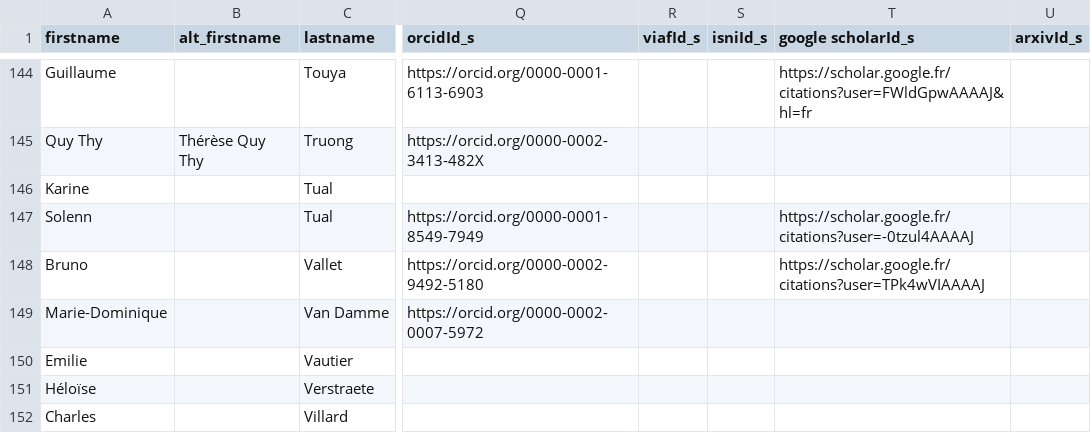
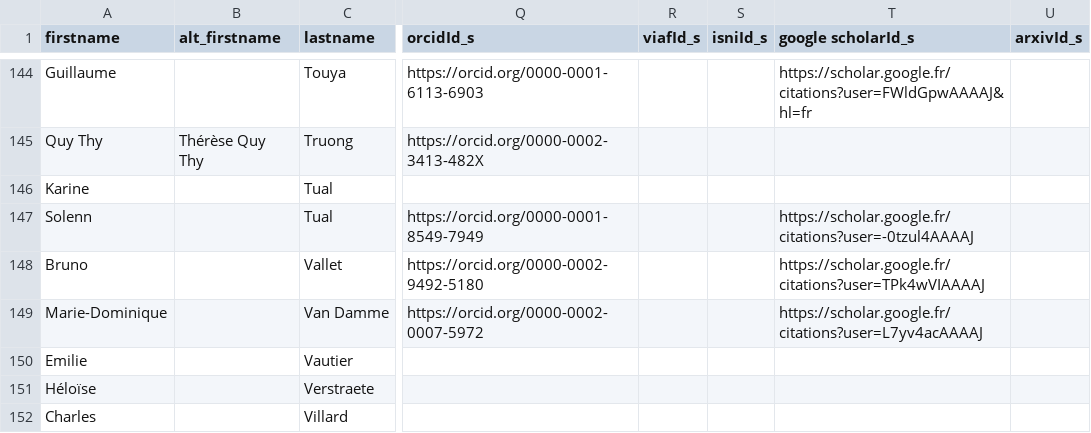
Before and after one commit to umrlastig/umrlastig.github.io, a CSV file: src/data/people.csv, drawn as a sheet; only a part is shown, gaps mark what is left out; the diff names each change by its address in the sheet, - before the commit and + after, or states it on an @@ line.

```diff
--- a/src/data/people.csv
+++ b/src/data/people.csv
-T149 (google scholarId_s): (empty)
+T149 (google scholarId_s): https://scholar.google.fr/citations?user=L7yv4acAAAAJ
```
Also changed, not shown: src/data/dataset.csv, src/data/news.csv, 6 other files.
